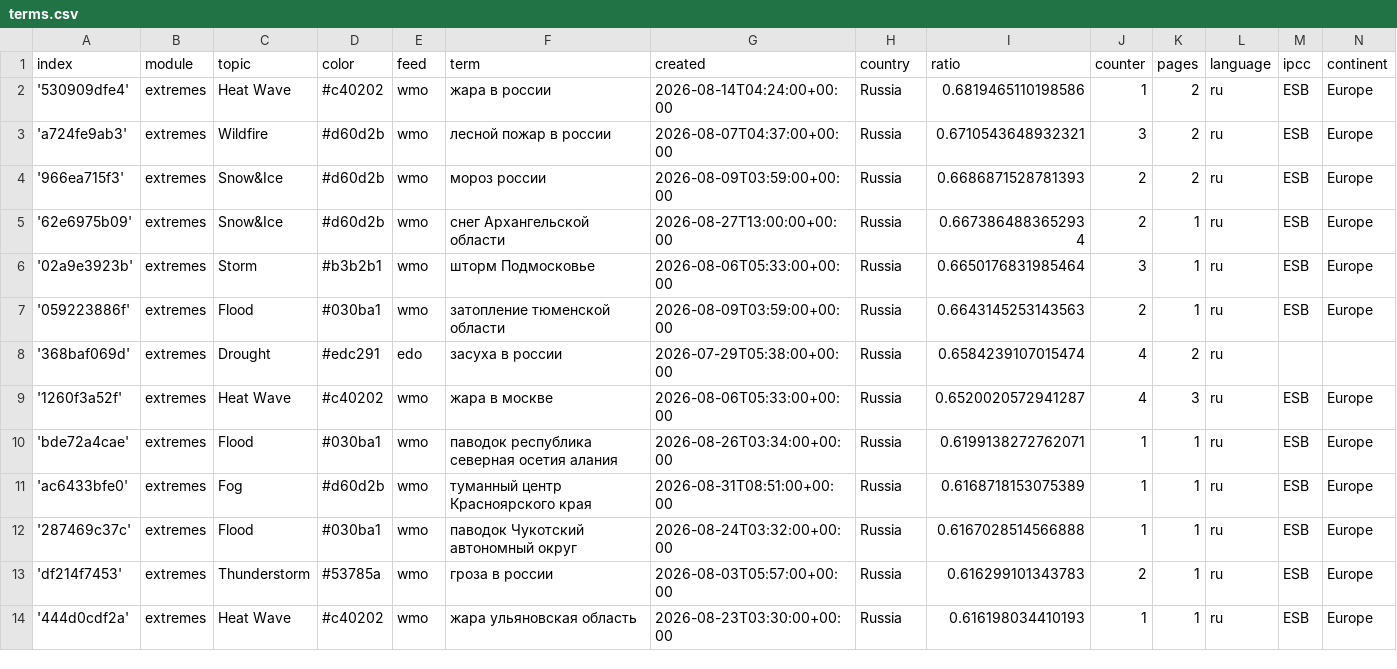
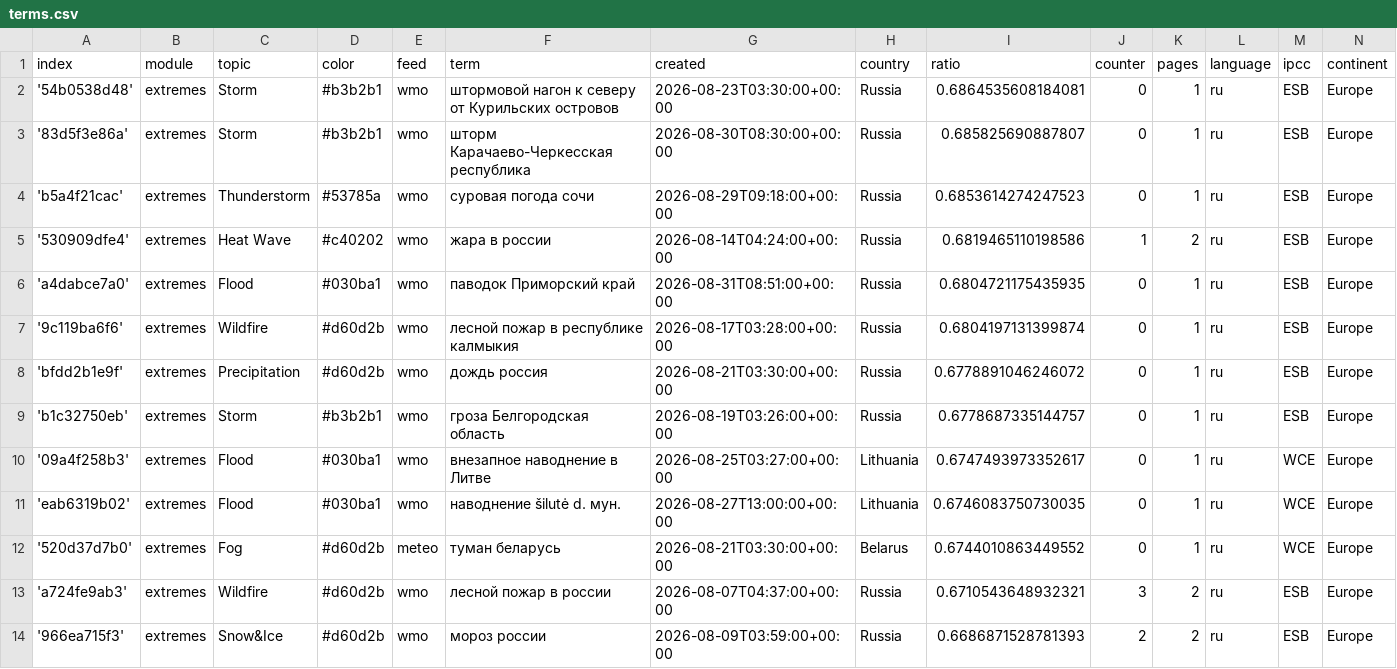
Before and after one commit to Leoniews/russianExtremes, a CSV file: terms.csv, drawn as a sheet; only a part is shown; the shorter side is filled out with more unchanged rows.

Commit message:
Commit from GitHub Actions (import:0.0)

```diff
--- a/terms.csv
+++ b/terms.csv
@@ -1,3 +1,13 @@
 index,module,topic,color,feed,term,created,country,ratio,counter,pages,language,ipcc,continent
+'54b0538d48',extremes,Storm,#b3b2b1,wmo,штормовой нагон к северу от Курильских островов,2026-08-23T03:30:00+00:00,Russia,0.6864535608184081,0,1,ru,ESB,Europe
+'83d5f3e86a',extremes,Storm,#b3b2b1,wmo,шторм Карачаево-Черкесская республика,2026-08-30T08:30:00+00:00,Russia,0.685825690887807,0,1,ru,ESB,Europe
+'b5a4f21cac',extremes,Thunderstorm,#53785a,wmo,суровая погода сочи,2026-08-29T09:18:00+00:00,Russia,0.6853614274247523,0,1,ru,ESB,Europe
 '530909dfe4',extremes,Heat Wave,#c40202,wmo,жара в россии,2026-08-14T04:24:00+00:00,Russia,0.6819465110198586,1,2,ru,ESB,Europe
+'a4dabce7a0',extremes,Flood,#030ba1,wmo,паводок Приморский край,2026-08-31T08:51:00+00:00,Russia,0.6804721175435935,0,1,ru,ESB,Europe
+'9c119ba6f6',extremes,Wildfire,#d60d2b,wmo,лесной пожар в республике калмыкия,2026-08-17T03:28:00+00:00,Russia,0.6804197131399874,0,1,ru,ESB,Europe
+'bfdd2b1e9f',extremes,Precipitation,#d60d2b,wmo,дождь россия,2026-08-21T03:30:00+00:00,Russia,0.6778891046246072,0,1,ru,ESB,Europe
+'b1c32750eb',extremes,Storm,#b3b2b1,wmo,гроза Белгородская область,2026-08-19T03:26:00+00:00,Russia,0.6778687335144757,0,1,ru,ESB,Europe
+'09a4f258b3',extremes,Flood,#030ba1,wmo,внезапное наводнение в Литве,2026-08-25T03:27:00+00:00,Lithuania,0.6747493973352617,0,1,ru,WCE,Europe
+'eab6319b02',extremes,Flood,#030ba1,wmo,наводнение šilutė d. мун.,2026-08-27T13:00:00+00:00,Lithuania,0.6746083750730035,0,1,ru,WCE,Europe
+'520d37d7b0',extremes,Fog,#d60d2b,meteo,туман беларусь,2026-08-21T03:30:00+00:00,Belarus,0.6744010863449552,0,1,ru,WCE,Europe
 'a724fe9ab3',extremes,Wildfire,#d60d2b,wmo,лесной пожар в россии,2026-08-07T04:37:00+00:00,Russia,0.6710543648932321,3,2,ru,ESB,Europe
```
